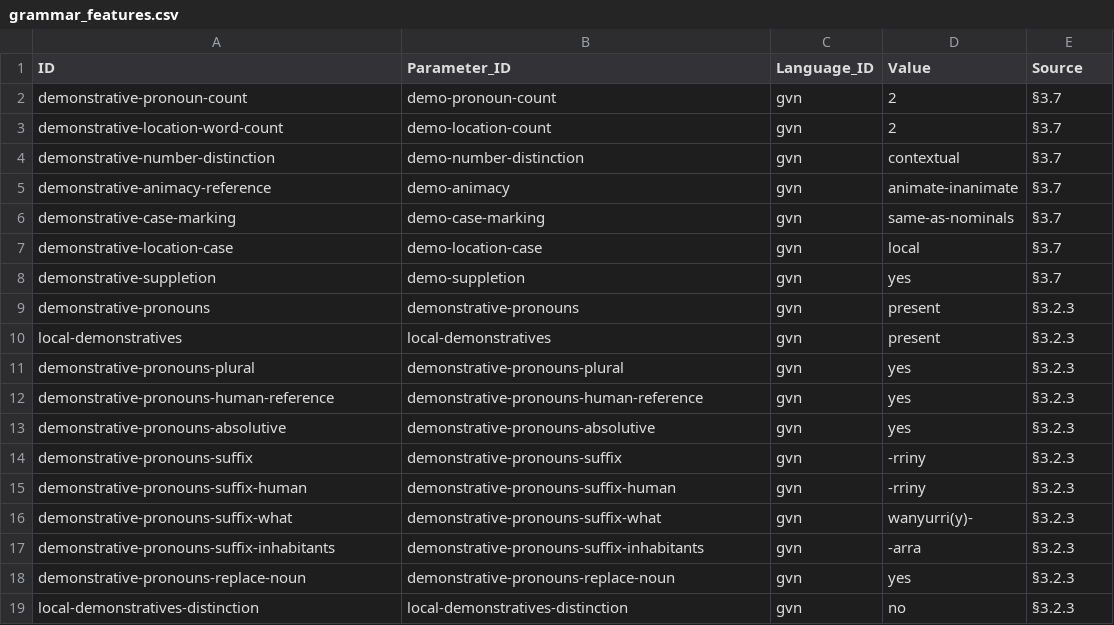
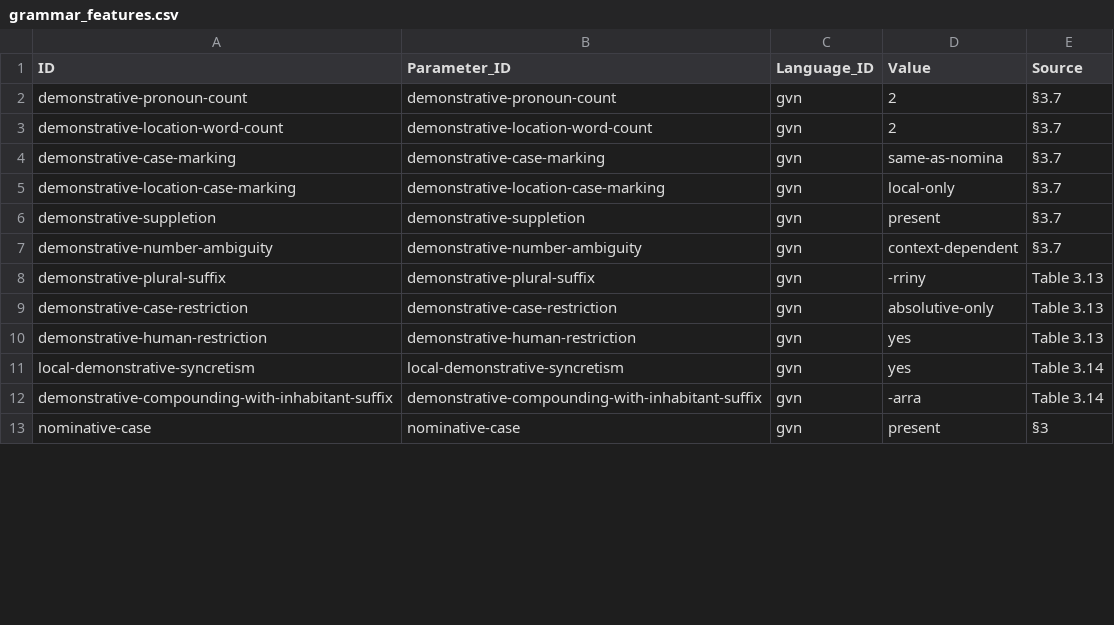
Before and after one commit to australia/mobtranslate.com, a CSV file: experiments/pdftomd/extract/output/grammar_features.csv, drawn as a sheet; only a part is shown; the diff covers the shown part only.

```diff
--- a/experiments/pdftomd/extract/output/grammar_features.csv
+++ b/experiments/pdftomd/extract/output/grammar_features.csv
@@ -1,19 +1,13 @@
 ID,Parameter_ID,Language_ID,Value,Source
-demonstrative-pronoun-count,demo-pronoun-count,gvn,2,§3.7
-demonstrative-location-word-count,demo-location-count,gvn,2,§3.7
-demonstrative-number-distinction,demo-number-distinction,gvn,contextual,§3.7
-demonstrative-animacy-reference,demo-animacy,gvn,animate-inanimate,§3.7
-demonstrative-case-marking,demo-case-marking,gvn,same-as-nominals,§3.7
-demonstrative-location-case,demo-location-case,gvn,local,§3.7
-demonstrative-suppletion,demo-suppletion,gvn,yes,§3.7
-demonstrative-pronouns,demonstrative-pronouns,gvn,present,§3.2.3
-local-demonstratives,local-demonstratives,gvn,present,§3.2.3
-demonstrative-pronouns-plural,demonstrative-pronouns-plural,gvn,yes,§3.2.3
-demonstrative-pronouns-human-reference,demonstrative-pronouns-human-reference,gvn,yes,§3.2.3
-demonstrative-pronouns-absolutive,demonstrative-pronouns-absolutive,gvn,yes,§3.2.3
-demonstrative-pronouns-suffix,demonstrative-pronouns-suffix,gvn,-rriny,§3.2.3
-demonstrative-pronouns-suffix-human,demonstrative-pronouns-suffix-human,gvn,-rriny,§3.2.3
-demonstrative-pronouns-suffix-what,demonstrative-pronouns-suffix-what,gvn,wanyurri(y)-,§3.2.3
-demonstrative-pronouns-suffix-inhabitants,demonstrative-pronouns-suffix-inhabitants,gvn,-arra,§3.2.3
-demonstrative-pronouns-replace-noun,demonstrative-pronouns-replace-noun,gvn,yes,§3.2.3
-local-demonstratives-distinction,local-demonstratives-distinction,gvn,no,§3.2.3
+demonstrative-pronoun-count,demonstrative-pronoun-count,gvn,2,§3.7
+demonstrative-location-word-count,demonstrative-location-word-count,gvn,2,§3.7
+demonstrative-case-marking,demonstrative-case-marking,gvn,same-as-nomina,§3.7
+demonstrative-location-case-marking,demonstrative-location-case-marking,gvn,local-only,§3.7
+demonstrative-suppletion,demonstrative-suppletion,gvn,present,§3.7
+demonstrative-number-ambiguity,demonstrative-number-ambiguity,gvn,context-dependent,§3.7
+demonstrative-plural-suffix,demonstrative-plural-suffix,gvn,-rriny,Table 3.13
+demonstrative-case-restriction,demonstrative-case-restriction,gvn,absolutive-only,Table 3.13
+demonstrative-human-restriction,demonstrative-human-restriction,gvn,yes,Table 3.13
+local-demonstrative-syncretism,local-demonstrative-syncretism,gvn,yes,Table 3.14
+demonstrative-compounding-with-inhabitant-suffix,demonstrative-compounding-with-inhabitant-suffix,gvn,-arra,Table 3.14
+nominative-case,nominative-case,gvn,present,§3
```
Also changed, not shown: 6 added rows elsewhere in this file, 3 other files.
